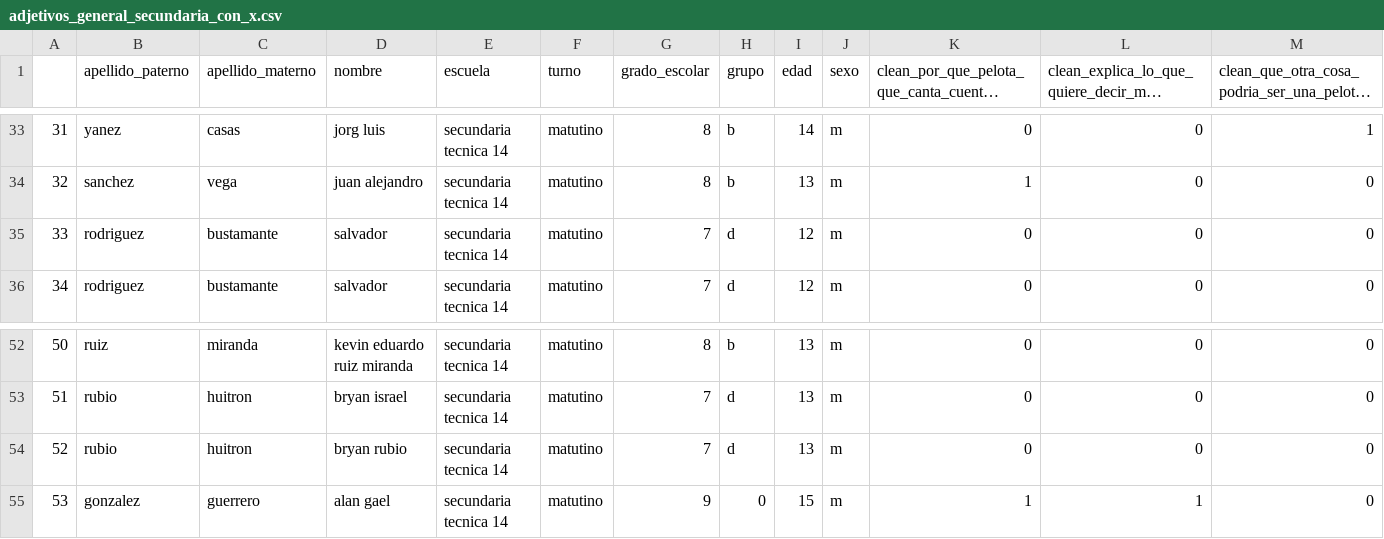
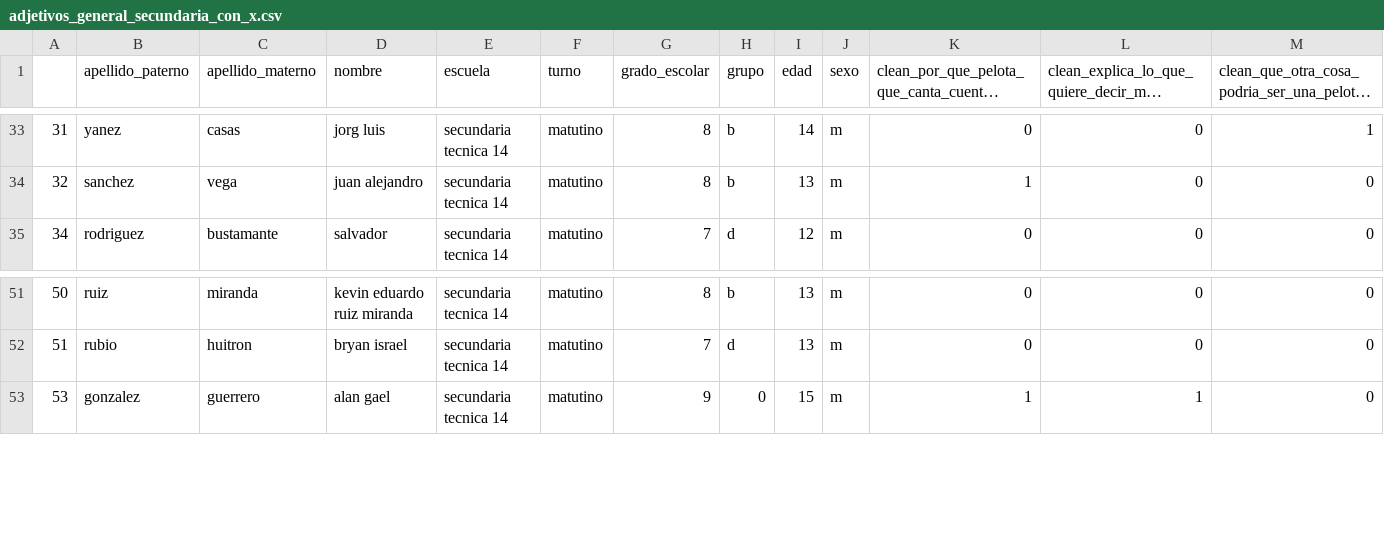
Before and after one commit to ulises1229/EvaluacionCognitiva, a CSV file: cuenta_de_palabras/wilcox_test/Clasificación/Secundaria/General/adjetivos_general_secundaria_con_x.csv, drawn as a sheet; only a part is shown, gaps mark what is left out; long unchanged cells end in …; rows hold the shown columns only; the diff names each change by its address in the sheet, - before the commit and + after, or states it on an @@ line.

Commit message:
Actualización de BD's
Eliminación de niños extras en BD's importantes y añadido de la columna: "por_que_pelota_de_pelos" en el archivo: "palabras_corregidas_secundaria.csv" junto con las calificaciones de cada columna

```diff
--- a/cuenta_de_palabras/wilcox_test/Clasificación/Secundaria/General/adjetivos_general_secundaria_con_x.csv
+++ b/cuenta_de_palabras/wilcox_test/Clasificación/Secundaria/General/adjetivos_general_secundaria_con_x.csv
-row 35: 33 | rodriguez | bustamante | salvador | secundaria tecnica 14 | matutino | 7 | d | 12 | m | 0 | 0 | 0
-row 54: 52 | rubio | huitron | bryan rubio | secundaria tecnica 14 | matutino | 7 | d | 13 | m | 0 | 0 | 0
```
Also changed, not shown: cuenta_de_palabras/wilcox_test/Clasificación/Secundaria/General/adverbios_general_secundaria_con_x.csv, cuenta_de_palabras/wilcox_test/Clasificación/Secundaria/General/sustantivos_general_secundaria_con_x.csv, 4 other files.
